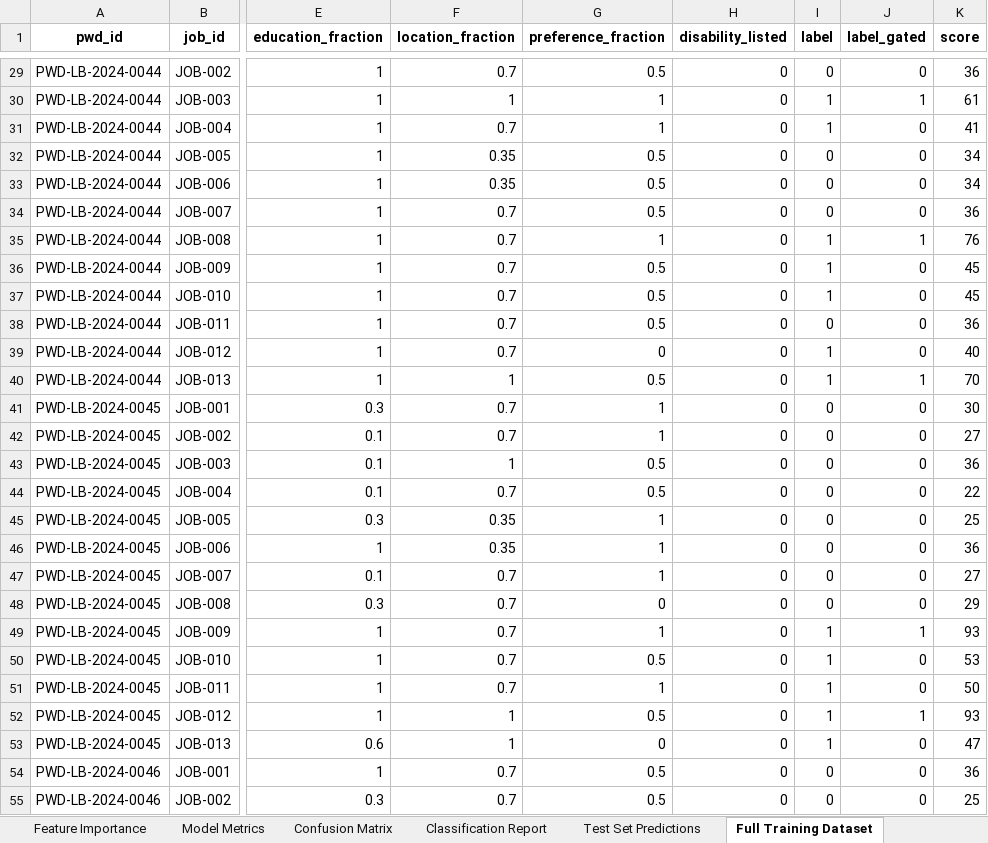
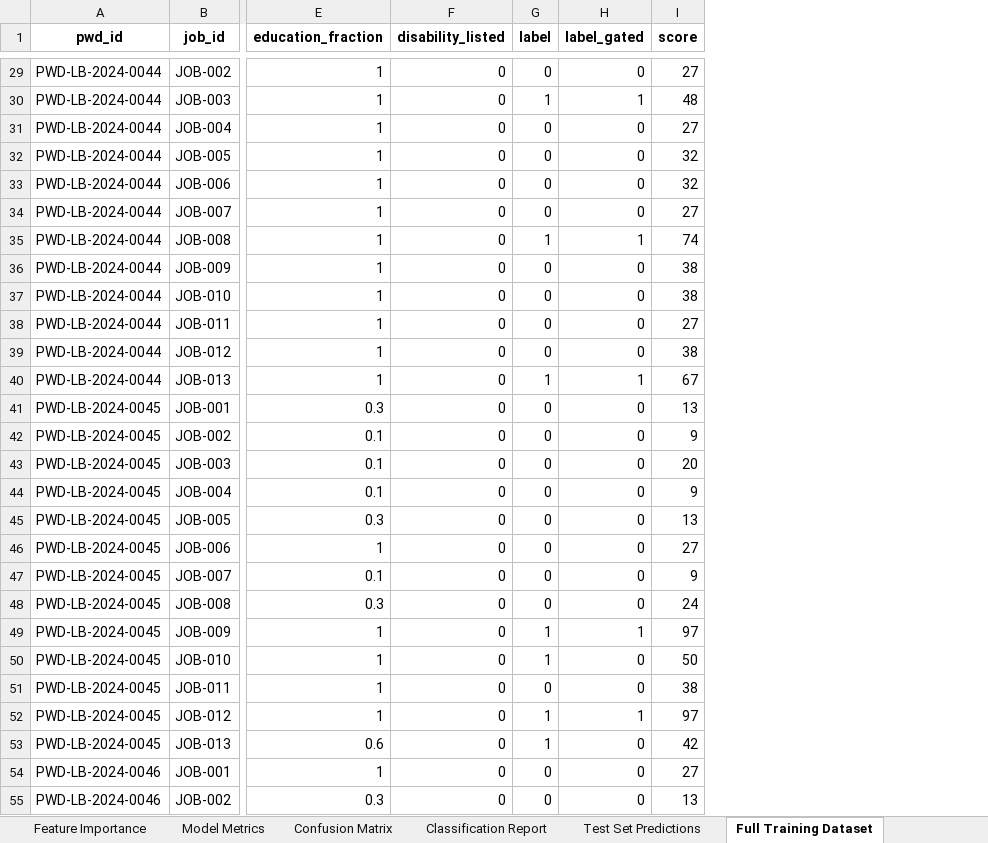
Before and after one commit to jadesupremo0-glitch/EqualAccess-Portal, an Excel workbook: ml/output/training_report.xlsx, sheet Full Training Dataset, drawn as a sheet; only a part is shown, gaps mark what is left out; values as stored, in another font and other column widths than the file's, no borders; removed rows and columns are numbered as before the commit, all else as after; the diff covers the shown part only; the diff names each change by its address in the sheet, - before the commit and + after, or states it on an @@ line.

```diff
--- a/ml/output/training_report.xlsx (sheet Full Training Dataset)
+++ b/ml/output/training_report.xlsx (sheet Full Training Dataset)
-column F (location_fraction), rows 29-55: 0.7 | 1 | 0.7 | 0.35 | 0.35 | 0.7 | 0.7 | 0.7 | 0.7 | 0.7 | 0.7 | 1 | 0.7 | 0.7 | 1 | 0.7 | 0.35 | 0.35 | 0.7 | 0.7 | 0.7 | 0.7 | 0.7 | 1 | 1 | 0.7 | 0.7
-column G (preference_fraction), rows 29-55: 0.5 | 1 | 1 | 0.5 | 0.5 | 0.5 | 1 | 0.5 | 0.5 | 0.5 | 0 | 0.5 | 1 | 1 | 0.5 | 0.5 | 1 | 1 | 1 | 0 | 1 | 0.5 | 1 | 0.5 | 0 | 0.5 | 0.5
-I29 (score): 36
+I29 (score): 27
-I30 (score): 61
+I30 (score): 48
-G31 (label): 1
+G31 (label): 0
-I31 (score): 41
+I31 (score): 27
-I32:I33 (score): 34
+I32:I33 (score): 32
-I34 (score): 36
+I34 (score): 27
-I35 (score): 76
+I35 (score): 74
-G36:G37 (label): 1
+G36:G37 (label): 0
-I36:I37 (score): 45
+I36:I37 (score): 38
-I38 (score): 36
+I38 (score): 27
-G39 (label): 1
+G39 (label): 0
-I39 (score): 40
+I39 (score): 38
-I40 (score): 70
+I40 (score): 67
-I41 (score): 30
+I41 (score): 13
-I42 (score): 27
+I42 (score): 9
-I43 (score): 36
+I43 (score): 20
-I44 (score): 22
+I44 (score): 9
-I45 (score): 25
+I45 (score): 13
-I46 (score): 36
+I46 (score): 27
-I47 (score): 27
+I47 (score): 9
-I48 (score): 29
+I48 (score): 24
-I49 (score): 93
+I49 (score): 97
-I50 (score): 53
+I50 (score): 50
-G51 (label): 1
+G51 (label): 0
-I51 (score): 50
+I51 (score): 38
-I52 (score): 93
+I52 (score): 97
-I53 (score): 47
+I53 (score): 42
-I54 (score): 36
+I54 (score): 27
-I55 (score): 25
+I55 (score): 13
```
Also changed, not shown: 76 edited cells elsewhere in this sheet, sheet Test Set Predictions, sheet Classification Report, sheet Feature Importance, sheet Confusion Matrix, sheet Model Metrics, sheet Train-Test Split, thesis-recommendation-dataset.xlsx, 14 other files.
